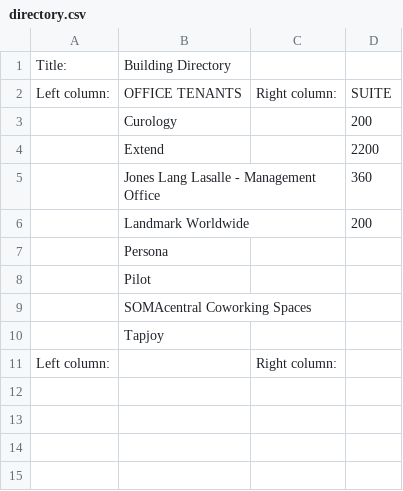
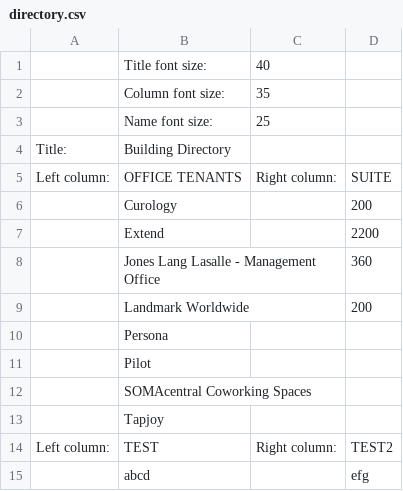
Before and after one commit to FlamelNi/Customizable-Directory, a CSV file: directory.csv, drawn as a sheet.

Commit message:
2nd or more column rows feature added

```diff
--- a/directory.csv
+++ b/directory.csv
@@ -1 +1,4 @@
+,Title font size:,40,
+,Column font size:,35,
+,Name font size:,25,
 Title:,Building Directory,,
@@ -10,2 +13,3 @@ Left column:,OFFICE TENANTS,Right column:,SUITE
 ,Tapjoy,,
-Left column:,,Right column:,
+Left column:,TEST,Right column:,TEST2
+,abcd,,efg
```
Also changed, not shown: 3 other files.
